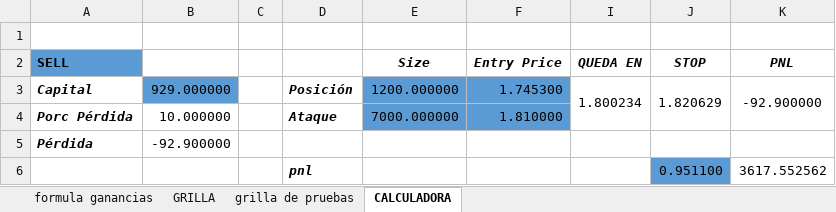
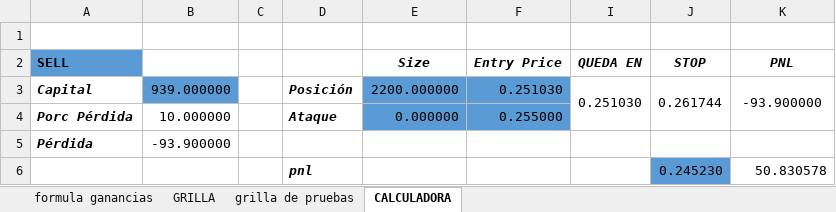
Before and after one commit to luisgomezzz/luchocrypto, an Excel workbook: old/FORMULAss.xlsx, sheet CALCULADORA, drawn as a sheet; values as stored, in another font and other column widths than the file's, no borders; removed rows and columns are numbered as before the commit, all else as after; the diff names each change by its address in the sheet, - before the commit and + after, or states it on an @@ line.

```diff
--- a/old/FORMULAss.xlsx (sheet CALCULADORA)
+++ b/old/FORMULAss.xlsx (sheet CALCULADORA)
-row 3: Capital | 929.000000 |  | Posición | 1200.000000 | 1.745300 | 1.800234 | 1.820629 | -92.900000
+row 3: Capital | 939.000000 |  | Posición | 2200.000000 | 0.251030 | 0.251030 | 0.261744 | -93.900000
-E4 (Size): 7000.000000
+E4 (Size): 0.000000
-F4 (Entry Price): 1.810000
+F4 (Entry Price): 0.255000
-B5: -92.900000
+B5: -93.900000
-row 6:  |  |  | pnl |  |  |  | 0.951100 | 3617.552562
+row 6:  |  |  | pnl |  |  |  | 0.245230 | 50.830578
```
Also changed, not shown: sheet grilla de pruebas, hidden cells, 3 other files.
